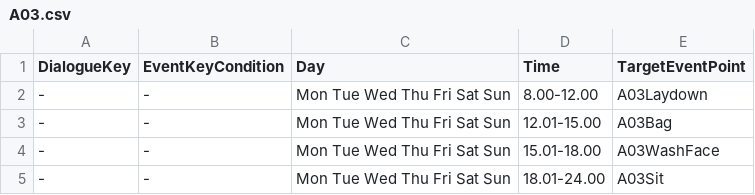
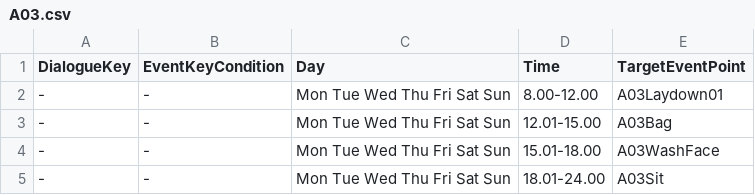
Before and after one commit to craxidile/neko-odyssey-main, a CSV file: Assets/NekoOdyssey/Scripts/Game.Unity/Routine/Routine CSV/A03.csv, drawn as a sheet.

```diff
--- a/Assets/NekoOdyssey/Scripts/Game.Unity/Routine/Routine CSV/A03.csv
+++ b/Assets/NekoOdyssey/Scripts/Game.Unity/Routine/Routine CSV/A03.csv
@@ -1,3 +1,3 @@
 DialogueKey,EventKeyCondition,Day,Time,TargetEventPoint
--,-,Mon Tue Wed Thu Fri Sat Sun,8.00-12.00,A03Laydown
+-,-,Mon Tue Wed Thu Fri Sat Sun,8.00-12.00,A03Laydown01
 -,-,Mon Tue Wed Thu Fri Sat Sun,12.01-15.00,A03Bag
```
Also changed, not shown: Assets/NekoOdyssey/Scripts/Game.Unity/Routine/Routine CSV/B04.csv, Assets/NekoOdyssey/Scripts/Game.Unity/Routine/Routine CSV/B06.csv, 45 other files.
